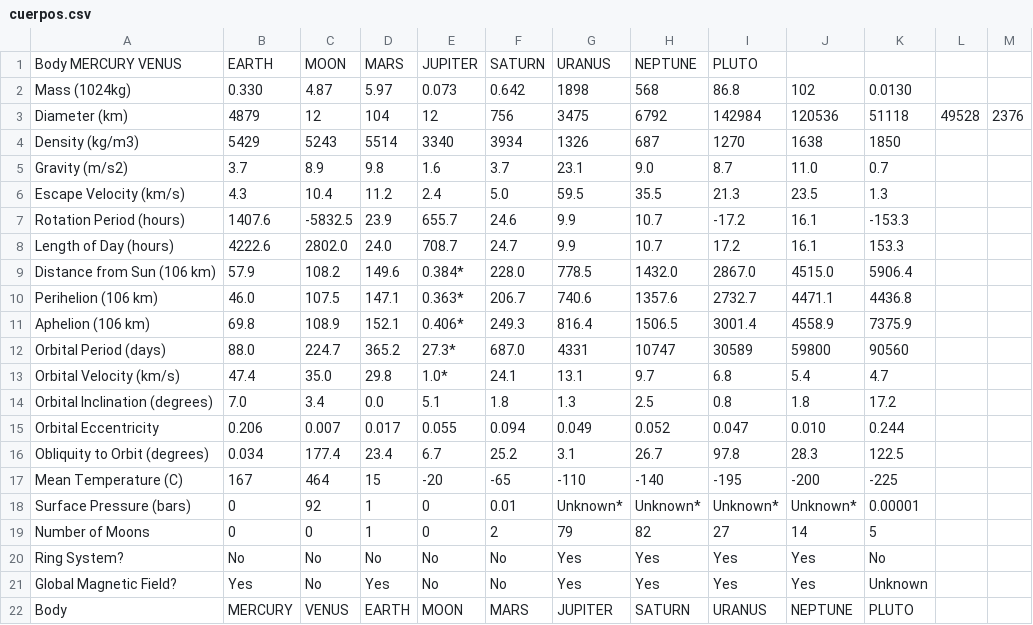
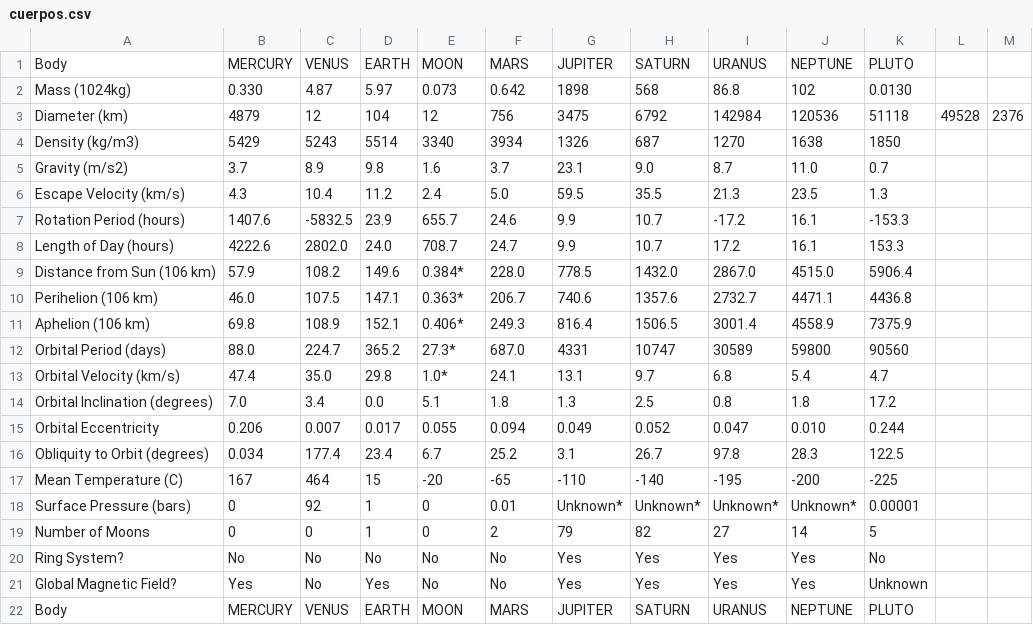
Before and after one commit to nomada314/starter-academic, a CSV file: static/Data/Julia/cuerpos.csv, drawn as a sheet.

Commit message:
Update cuerpos.csv

```diff
--- a/static/Data/Julia/cuerpos.csv
+++ b/static/Data/Julia/cuerpos.csv
@@ -1,2 +1,2 @@
-Body MERCURY   VENUS,   EARTH,   MOON,    MARS,    JUPITER,   SATURN,    URANUS,    NEPTUNE,   PLUTO
+Body, MERCURY,   VENUS,   EARTH,   MOON,    MARS,    JUPITER,   SATURN,    URANUS,    NEPTUNE,   PLUTO
 Mass (1024kg), 0.330, 4.87,  5.97,  0.073, 0.642, 1898,  568, 86.8,  102, 0.0130
```
